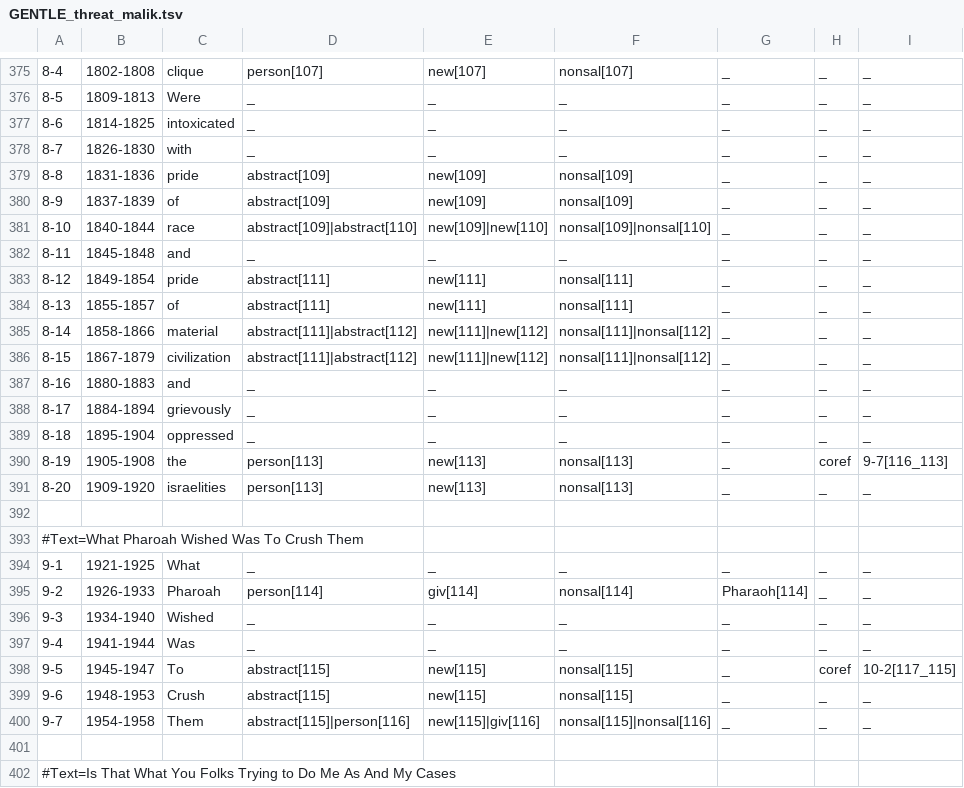
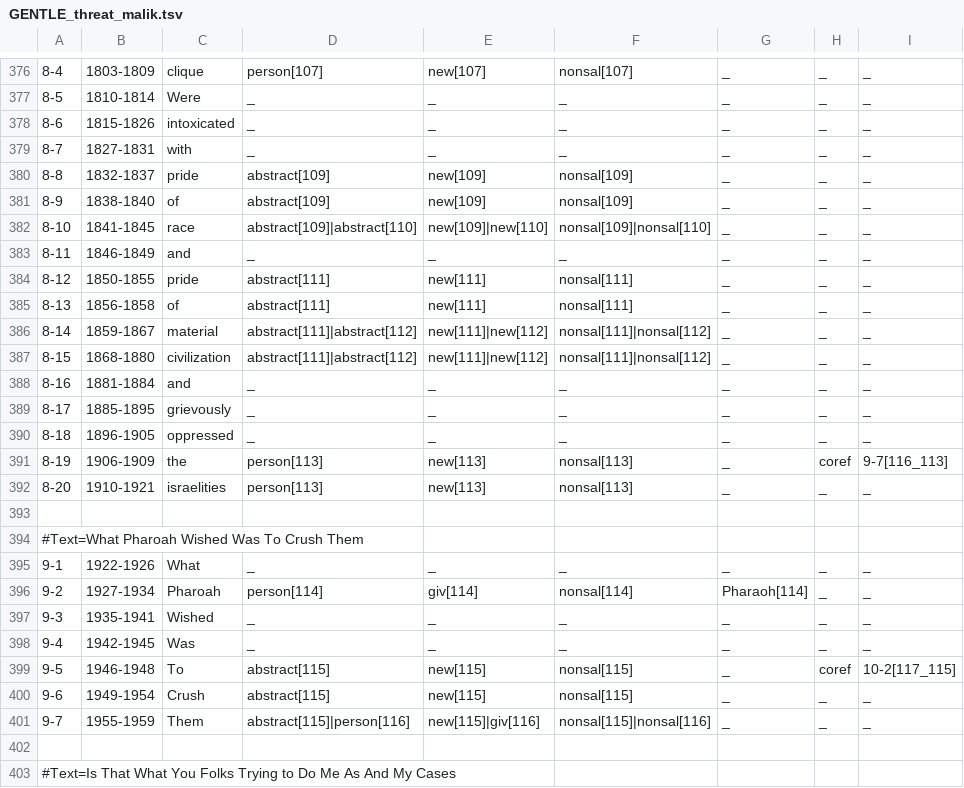
Before and after one commit to gucorpling/gentle, a TSV file: _build/src/tsv/GENTLE_threat_malik.tsv, drawn as a sheet; only a part is shown, gaps mark what is left out; the diff covers the shown part only.

```diff
--- a/_build/src/tsv/GENTLE_threat_malik.tsv
+++ b/_build/src/tsv/GENTLE_threat_malik.tsv
@@ -383,27 +384,27 @@
-8-4	1802-1808	clique	person[107]	new[107]	nonsal[107]	_	_	_
-8-5	1809-1813	Were	_	_	_	_	_	_
-8-6	1814-1825	intoxicated	_	_	_	_	_	_
-8-7	1826-1830	with	_	_	_	_	_	_
-8-8	1831-1836	pride	abstract[109]	new[109]	nonsal[109]	_	_	_
-8-9	1837-1839	of	abstract[109]	new[109]	nonsal[109]	_	_	_
-8-10	1840-1844	race	abstract[109]|abstract[110]	new[109]|new[110]	nonsal[109]|nonsal[110]	_	_	_
-8-11	1845-1848	and	_	_	_	_	_	_
-8-12	1849-1854	pride	abstract[111]	new[111]	nonsal[111]	_	_	_
-8-13	1855-1857	of	abstract[111]	new[111]	nonsal[111]	_	_	_
-8-14	1858-1866	material	abstract[111]|abstract[112]	new[111]|new[112]	nonsal[111]|nonsal[112]	_	_	_
-8-15	1867-1879	civilization	abstract[111]|abstract[112]	new[111]|new[112]	nonsal[111]|nonsal[112]	_	_	_
-8-16	1880-1883	and	_	_	_	_	_	_
-8-17	1884-1894	grievously	_	_	_	_	_	_
-8-18	1895-1904	oppressed	_	_	_	_	_	_
-8-19	1905-1908	the	person[113]	new[113]	nonsal[113]	_	coref	9-7[116_113]
-8-20	1909-1920	israelities	person[113]	new[113]	nonsal[113]	_	_	_
+8-4	1803-1809	clique	person[107]	new[107]	nonsal[107]	_	_	_
+8-5	1810-1814	Were	_	_	_	_	_	_
+8-6	1815-1826	intoxicated	_	_	_	_	_	_
+8-7	1827-1831	with	_	_	_	_	_	_
+8-8	1832-1837	pride	abstract[109]	new[109]	nonsal[109]	_	_	_
+8-9	1838-1840	of	abstract[109]	new[109]	nonsal[109]	_	_	_
+8-10	1841-1845	race	abstract[109]|abstract[110]	new[109]|new[110]	nonsal[109]|nonsal[110]	_	_	_
+8-11	1846-1849	and	_	_	_	_	_	_
+8-12	1850-1855	pride	abstract[111]	new[111]	nonsal[111]	_	_	_
+8-13	1856-1858	of	abstract[111]	new[111]	nonsal[111]	_	_	_
+8-14	1859-1867	material	abstract[111]|abstract[112]	new[111]|new[112]	nonsal[111]|nonsal[112]	_	_	_
+8-15	1868-1880	civilization	abstract[111]|abstract[112]	new[111]|new[112]	nonsal[111]|nonsal[112]	_	_	_
+8-16	1881-1884	and	_	_	_	_	_	_
+8-17	1885-1895	grievously	_	_	_	_	_	_
+8-18	1896-1905	oppressed	_	_	_	_	_	_
+8-19	1906-1909	the	person[113]	new[113]	nonsal[113]	_	coref	9-7[116_113]
+8-20	1910-1921	israelities	person[113]	new[113]	nonsal[113]	_	_	_
 
 #Text=What Pharoah Wished Was To Crush Them
-9-1	1921-1925	What	_	_	_	_	_	_
-9-2	1926-1933	Pharoah	person[114]	giv[114]	nonsal[114]	Pharaoh[114]	_	_
-9-3	1934-1940	Wished	_	_	_	_	_	_
-9-4	1941-1944	Was	_	_	_	_	_	_
-9-5	1945-1947	To	abstract[115]	new[115]	nonsal[115]	_	coref	10-2[117_115]
-9-6	1948-1953	Crush	abstract[115]	new[115]	nonsal[115]	_	_	_
-9-7	1954-1958	Them	abstract[115]|person[116]	new[115]|giv[116]	nonsal[115]|nonsal[116]	_	_	_
+9-1	1922-1926	What	_	_	_	_	_	_
+9-2	1927-1934	Pharoah	person[114]	giv[114]	nonsal[114]	Pharaoh[114]	_	_
+9-3	1935-1941	Wished	_	_	_	_	_	_
+9-4	1942-1945	Was	_	_	_	_	_	_
+9-5	1946-1948	To	abstract[115]	new[115]	nonsal[115]	_	coref	10-2[117_115]
+9-6	1949-1954	Crush	abstract[115]	new[115]	nonsal[115]	_	_	_
+9-7	1955-1959	Them	abstract[115]|person[116]	new[115]|giv[116]	nonsal[115]|nonsal[116]	_	_	_
 
```
Also changed, not shown: 1 added row and 143 edited cells elsewhere in this file, 3 other files.
